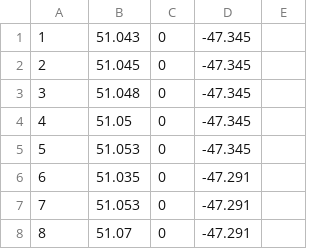
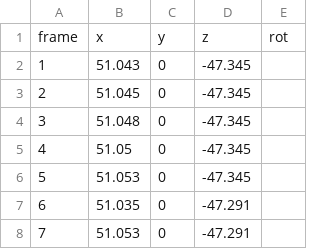
Before and after one commit to nayucs/VEA, a CSV file: Assets/Trajectories/1200-1260/T0P1.csv, drawn as a sheet; only a part is shown; the shorter side is filled out with more unchanged rows; the diff names each change by its address in the sheet, - before the commit and + after, or states it on an @@ line.

```diff
--- a/Assets/Trajectories/1200-1260/T0P1.csv
+++ b/Assets/Trajectories/1200-1260/T0P1.csv
+row 1: frame | x | y | z | rot
```
Also changed, not shown: Assets/Trajectories/1200-1260/T0P0.csv, Assets/Trajectories/1200-1260/T0P10.csv, 22 other files.
